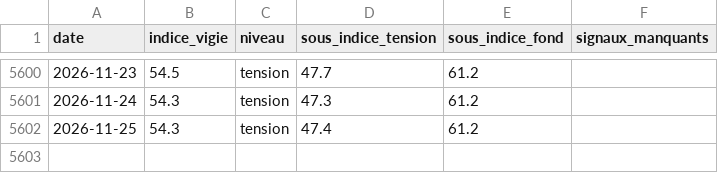
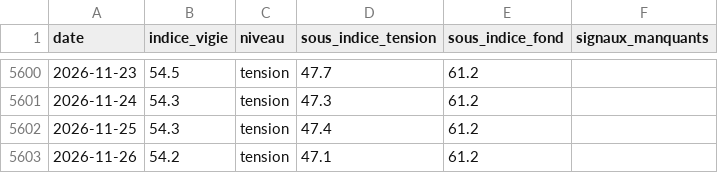
Before and after one commit to micka2000/vigie-dette-france, a CSV file: data/csv/indice_vigie.csv, drawn as a sheet; only a part is shown, gaps mark what is left out.

```diff
--- a/data/csv/indice_vigie.csv
+++ b/data/csv/indice_vigie.csv
@@ -5602 +5602,2 @@ date,indice_vigie,niveau,sous_indice_tension,sous_indice_fond,signaux_manquants
 2026-11-25,54.3,tension,47.4,61.2,
+2026-11-26,54.2,tension,47.1,61.2,
```
Also changed, not shown: data/csv/spread_oat_bund.csv, 30 other files.
